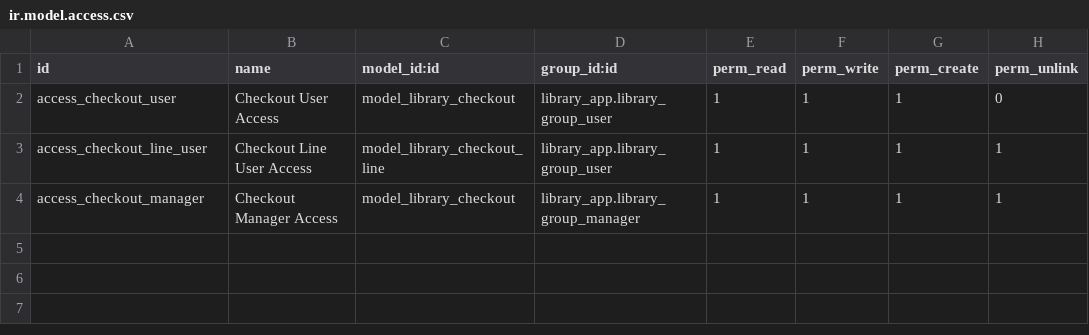
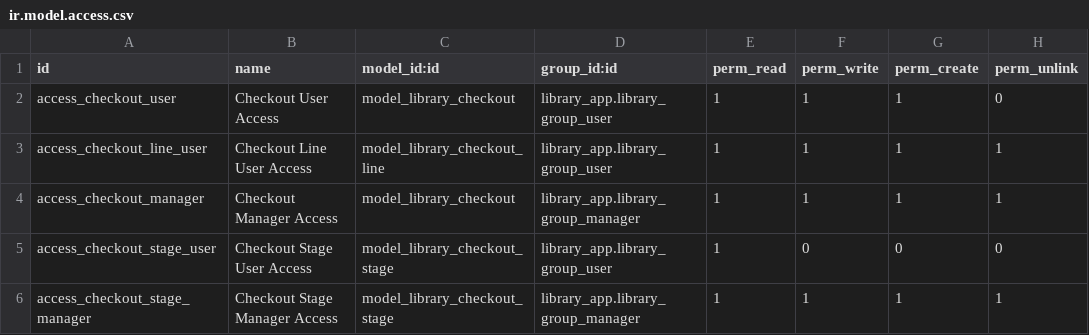
Before and after one commit to paszo/library_checkout, a CSV file: security/ir.model.access.csv, drawn as a sheet; the diff names each change by its address in the sheet, - before the commit and + after, or states it on an @@ line.

Commit message:
[ADD] Added stage model

```diff
--- a/security/ir.model.access.csv
+++ b/security/ir.model.access.csv
+row 5: access_checkout_stage_user | Checkout Stage User Access | model_library_checkout_stage | library_app.library_group_user | 1 | 0 | 0 | 0
+row 6: access_checkout_stage_manager | Checkout Stage Manager Access | model_library_checkout_stage | library_app.library_group_manager | 1 | 1 | 1 | 1
```
Also changed, not shown: 2 other files.
